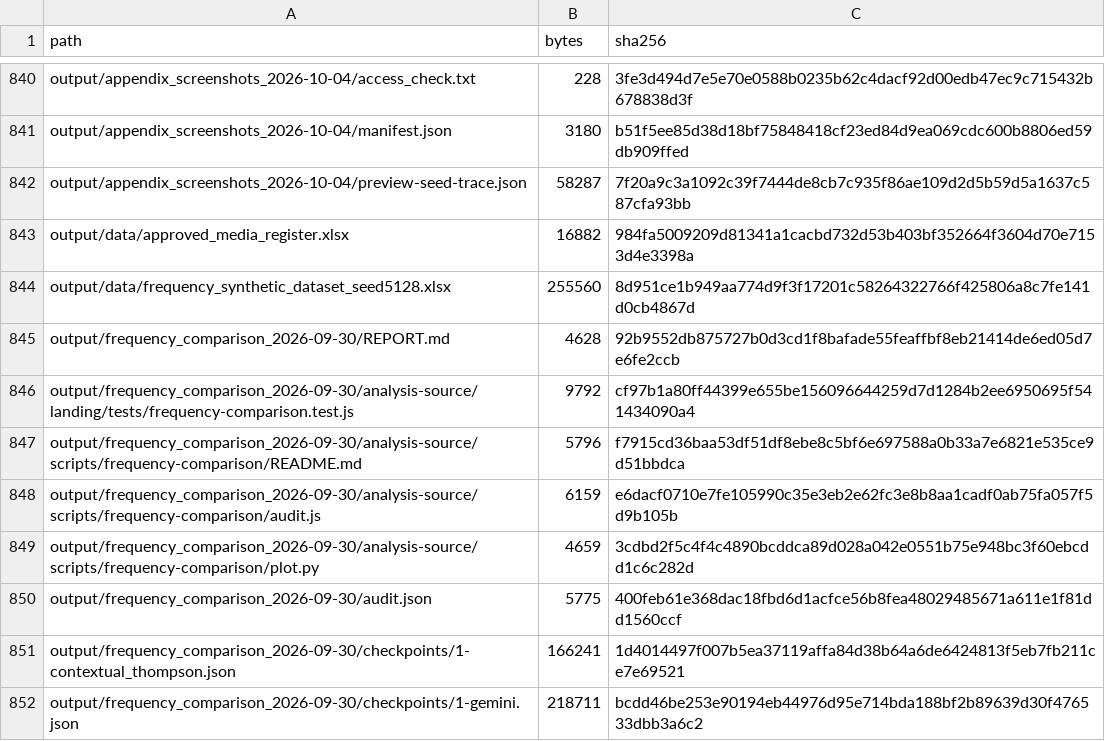
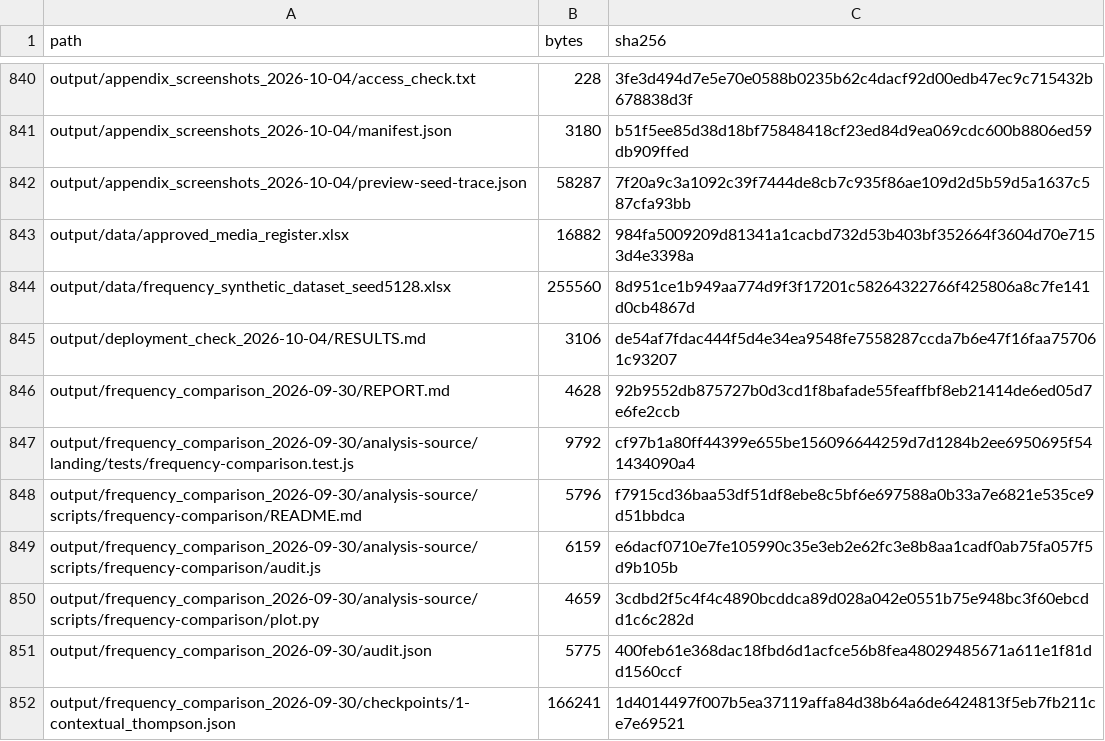
Before and after one commit to hansstevenlee7-pixel/whatsapp-nudging-system-pov, a CSV file: output/appendix_evidence_2026-10-04/evidence_files_sha256.csv, drawn as a sheet; only a part is shown, gaps mark what is left out; the shorter side is filled out with more unchanged rows.

```diff
--- a/output/appendix_evidence_2026-10-04/evidence_files_sha256.csv
+++ b/output/appendix_evidence_2026-10-04/evidence_files_sha256.csv
@@ -844,2 +844,3 @@ output/data/approved_media_register.xlsx,16882,984fa5009209d81341a1cacbd732d53b4
 output/data/frequency_synthetic_dataset_seed5128.xlsx,255560,8d951ce1b949aa774d9f3f17201c58264322766f425806a8c7fe141d0cb4867d
+output/deployment_check_2026-10-04/RESULTS.md,3106,de54af7fdac444f5d4e34ea9548fe7558287ccda7b6e47f16faa757061c93207
 output/frequency_comparison_2026-09-30/REPORT.md,4628,92b9552db875727b0d3cd1f8bafade55feaffbf8eb21414de6ed05d7e6fe2ccb
```
Also changed, not shown: 1 other file.
